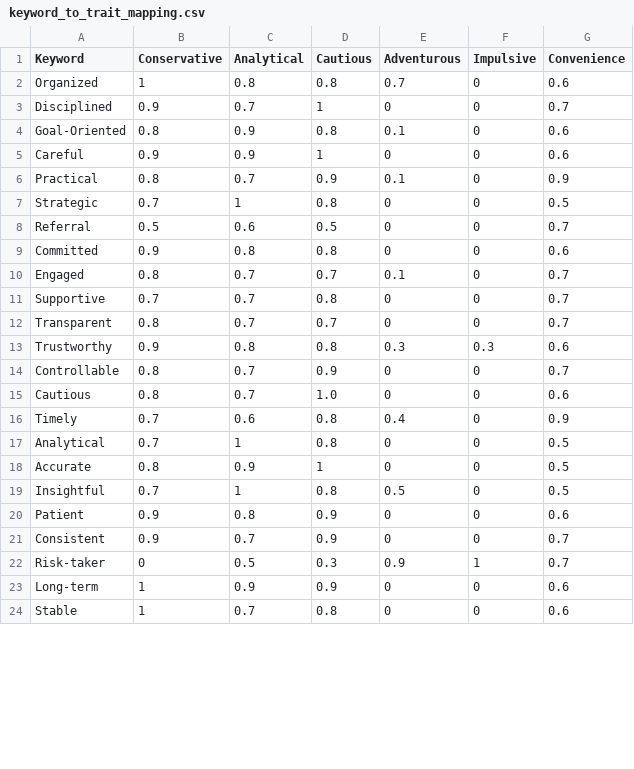
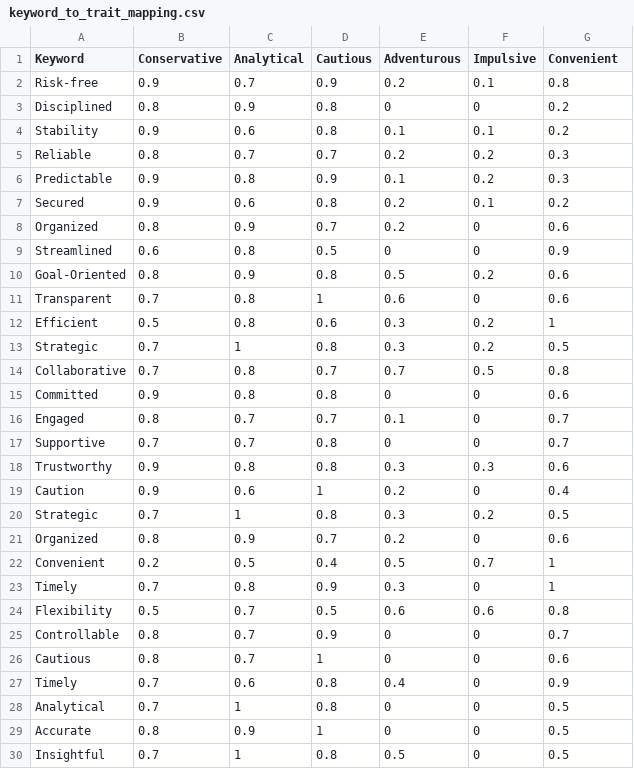
Before and after one commit to ITDSIU19008/astrofin, a CSV file: keyword_to_trait_mapping.csv, drawn as a sheet; only a part is shown; the shorter side is filled out with more unchanged rows; the diff covers the shown part only.

```diff
--- a/keyword_to_trait_mapping.csv
+++ b/keyword_to_trait_mapping.csv
@@ -1,9 +1,15 @@
-Keyword,Conservative,Analytical,Cautious,Adventurous,Impulsive,Convenience
-Organized,1,0.8,0.8,0.7,0,0.6
-Disciplined,0.9,0.7,1,0,0,0.7
-Goal-Oriented,0.8,0.9,0.8,0.1,0,0.6
-Careful,0.9,0.9,1,0,0,0.6
-Practical,0.8,0.7,0.9,0.1,0,0.9
-Strategic,0.7,1,0.8,0,0,0.5
-Referral,0.5,0.6,0.5,0,0,0.7
+Keyword,Conservative,Analytical,Cautious,Adventurous,Impulsive,Convenient
+Risk-free,0.9,0.7,0.9,0.2,0.1,0.8
+Disciplined,0.8,0.9,0.8,0,0,0.2
+Stability,0.9,0.6,0.8,0.1,0.1,0.2
+Reliable,0.8,0.7,0.7,0.2,0.2,0.3
+Predictable,0.9,0.8,0.9,0.1,0.2,0.3
+Secured,0.9,0.6,0.8,0.2,0.1,0.2
+Organized,0.8,0.9,0.7,0.2,0,0.6
+Streamlined,0.6,0.8,0.5,0,0,0.9
+Goal-Oriented,0.8,0.9,0.8,0.5,0.2,0.6
+Transparent,0.7,0.8,1,0.6,0,0.6
+Efficient,0.5,0.8,0.6,0.3,0.2,1
+Strategic,0.7,1,0.8,0.3,0.2,0.5
+Collaborative,0.7,0.8,0.7,0.7,0.5,0.8
 Committed,0.9,0.8,0.8,0,0,0.6
@@ -11,6 +17,11 @@ Engaged,0.8,0.7,0.7,0.1,0,0.7
 Supportive,0.7,0.7,0.8,0,0,0.7
-Transparent,0.8,0.7,0.7,0,0,0.7
 Trustworthy,0.9,0.8,0.8,0.3,0.3,0.6
+Caution,0.9,0.6,1,0.2,0,0.4
+Strategic,0.7,1,0.8,0.3,0.2,0.5
+Organized,0.8,0.9,0.7,0.2,0,0.6
+Convenient,0.2,0.5,0.4,0.5,0.7,1
+Timely,0.7,0.8,0.9,0.3,0,1
+Flexibility,0.5,0.7,0.5,0.6,0.6,0.8
 Controllable,0.8,0.7,0.9,0,0,0.7
-Cautious,0.8,0.7,1.0,0,0,0.6
+Cautious,0.8,0.7,1,0,0,0.6
 Timely,0.7,0.6,0.8,0.4,0,0.9
```
Also changed, not shown: 1 edited cell elsewhere in this file, necessity_rules.csv, 11 other files.
